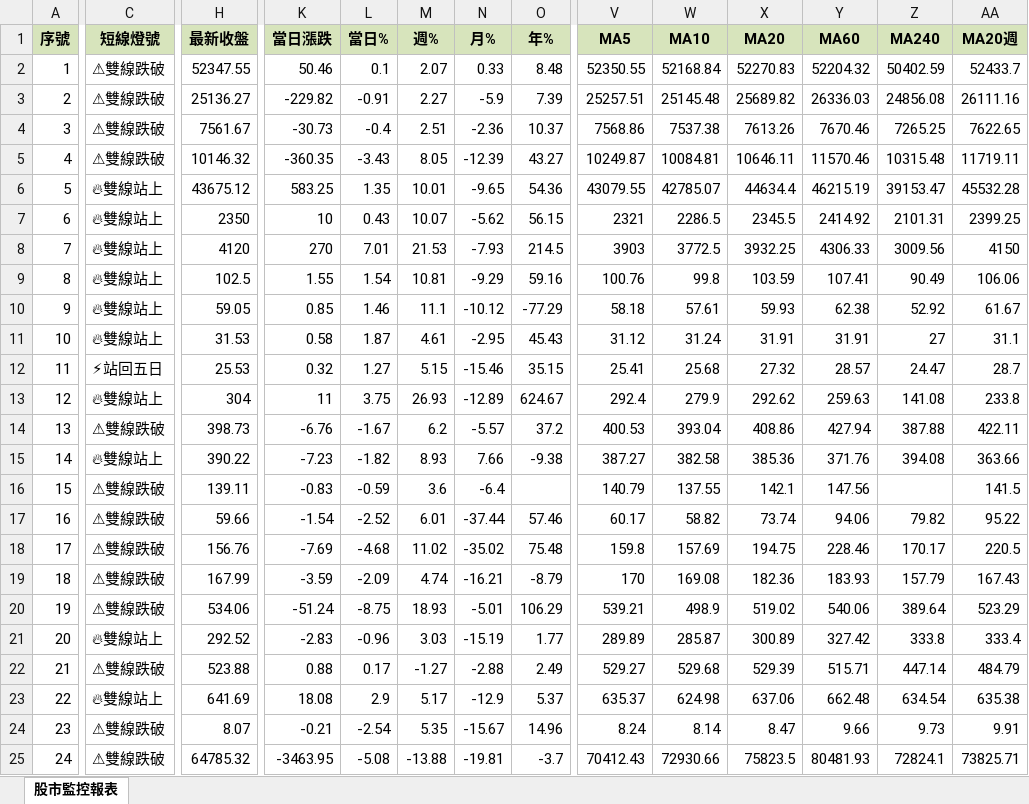
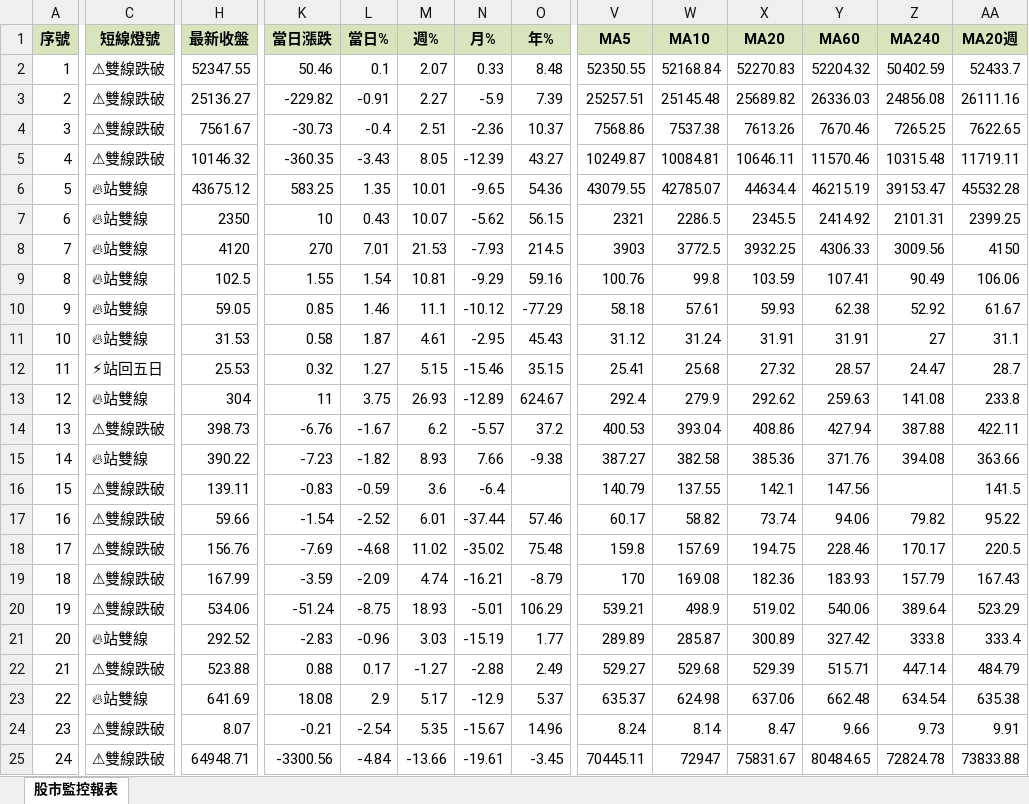
Before and after one commit to ckliu60/stock-monitor, an Excel workbook: report_data.xlsx, sheet 股市監控報表, drawn as a sheet; only a part is shown, gaps mark what is left out; values as stored, in another font and other column widths than the file's, no borders; conditional formats not drawn; the diff names each change by its address in the sheet, - before the commit and + after, or states it on an @@ line.

```diff
--- a/report_data.xlsx (sheet 股市監控報表)
+++ b/report_data.xlsx (sheet 股市監控報表)
-C6:C11 (短線燈號): 🔥雙線站上
+C6:C11 (短線燈號): 🔥站雙線
-C13 (短線燈號): 🔥雙線站上
+C13 (短線燈號): 🔥站雙線
-C15 (短線燈號): 🔥雙線站上
+C15 (短線燈號): 🔥站雙線
-C21 (短線燈號): 🔥雙線站上
+C21 (短線燈號): 🔥站雙線
-C23 (短線燈號): 🔥雙線站上
+C23 (短線燈號): 🔥站雙線
-H25 (最新收盤): 64785.32
+H25 (最新收盤): 64948.71
-K25 (當日漲跌): -3463.95
+K25 (當日漲跌): -3300.56
-L25 (當日%): -5.08
+L25 (當日%): -4.84
-M25 (週%): -13.88
+M25 (週%): -13.66
-N25 (月%): -19.81
+N25 (月%): -19.61
-O25 (年%): -3.7
+O25 (年%): -3.45
-V25 (MA5): 70412.43
+V25 (MA5): 70445.11
-W25 (MA10): 72930.66
+W25 (MA10): 72947
-X25 (MA20): 75823.5
+X25 (MA20): 75831.67
-Y25 (MA60): 80481.93
+Y25 (MA60): 80484.65
-Z25 (MA240): 72824.1
+Z25 (MA240): 72824.78
-AA25 (MA20週): 73825.71
+AA25 (MA20週): 73833.88
```
Also changed, not shown: 1 other file.
